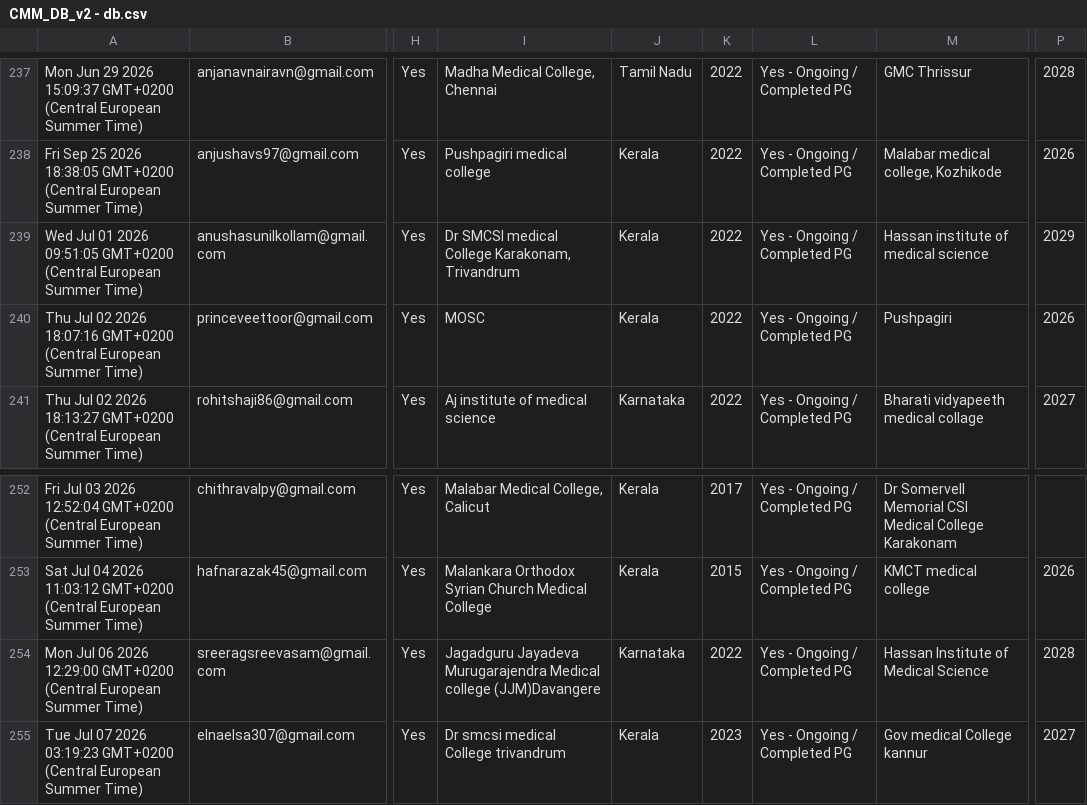
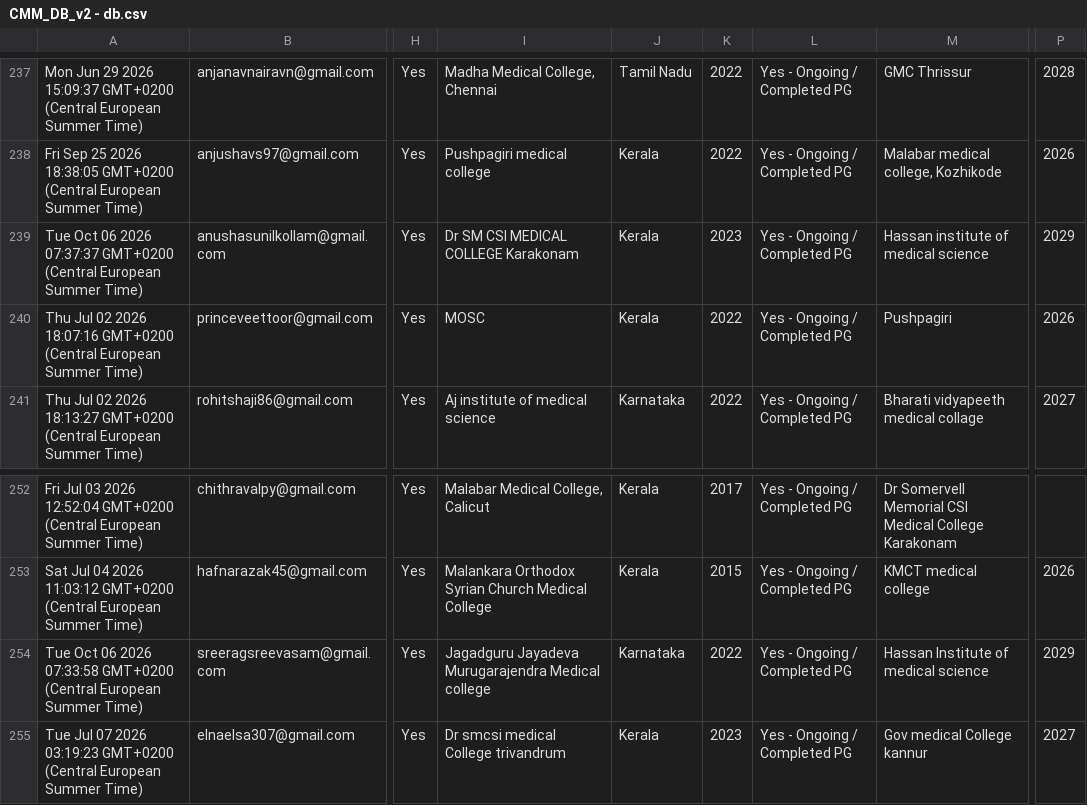
Before and after one commit to SharanStudio/cmmdb, a CSV file: CMM_DB_v2 - db.csv, drawn as a sheet; only a part is shown, gaps mark what is left out; the diff names each change by its address in the sheet, - before the commit and + after, or states it on an @@ line.

Commit message:
Auto-update DB: 10/7/2026, 5:17:08 AM

```diff
--- a/CMM_DB_v2 - db.csv
+++ b/CMM_DB_v2 - db.csv
-A239: Wed Jul 01 2026 09:51:05 GMT+0200 (Central…
+A239: Tue Oct 06 2026 07:37:37 GMT+0200 (Central…
-I239: Dr SMCSI medical College Karakonam, Trivandrum
+I239: Dr SM CSI MEDICAL COLLEGE Karakonam
-K239: 2022
+K239: 2023
-A254: Mon Jul 06 2026 12:29:00 GMT+0200 (Central…
+A254: Tue Oct 06 2026 07:33:58 GMT+0200 (Central…
-I254: …Medical college (JJM)Davangere
+I254: …Medical college
-M254: Hassan Institute of Medical Science
+M254: Hassan Institute of medical science
-P254: 2028
+P254: 2029
```
